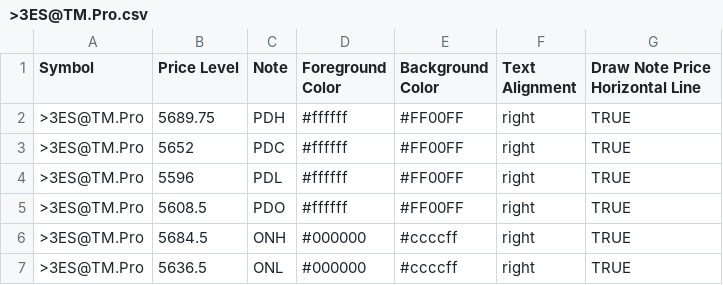
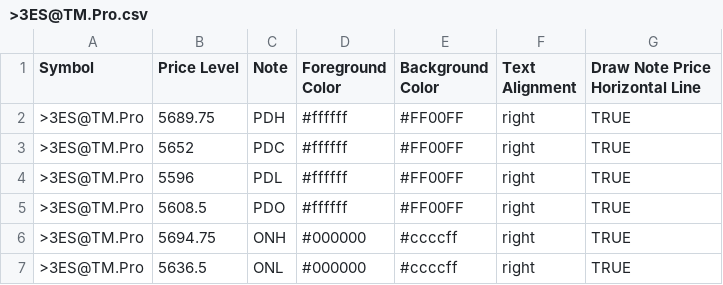
Before and after one commit to robaguilera/bookmap-csv-generator, a CSV file: csv/es/>3ES@TM.Pro.csv, drawn as a sheet.

```diff
--- a/csv/es/>3ES@TM.Pro.csv
+++ b/csv/es/>3ES@TM.Pro.csv
@@ -5,3 +5,3 @@ Symbol,Price Level,Note,Foreground Color,Background Color,Text Alignment,Draw No
 >3ES@TM.Pro,5608.5,PDO,#ffffff,#FF00FF,right,TRUE
->3ES@TM.Pro,5684.5,ONH,#000000,#ccccff,right,TRUE
+>3ES@TM.Pro,5694.75,ONH,#000000,#ccccff,right,TRUE
 >3ES@TM.Pro,5636.5,ONL,#000000,#ccccff,right,TRUE
```
Also changed, not shown: csv/es/ESM5.CME@RITHMIC.csv, csv/es/MESM5.CME@RITHMIC.csv, 4 other files.
